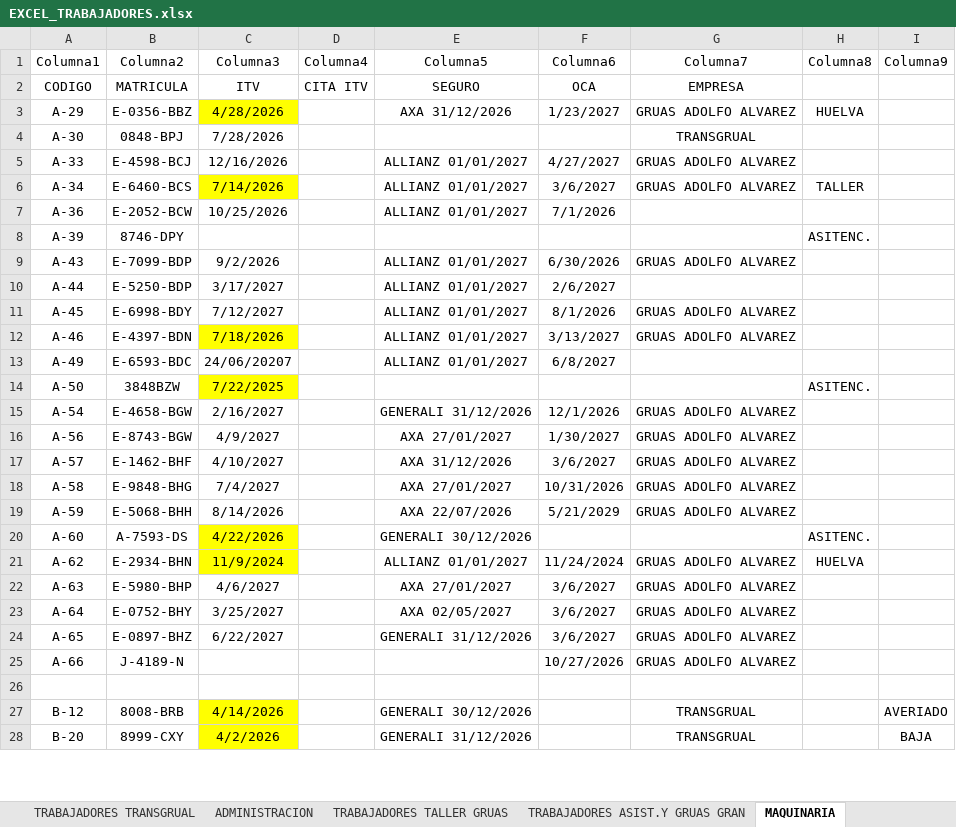
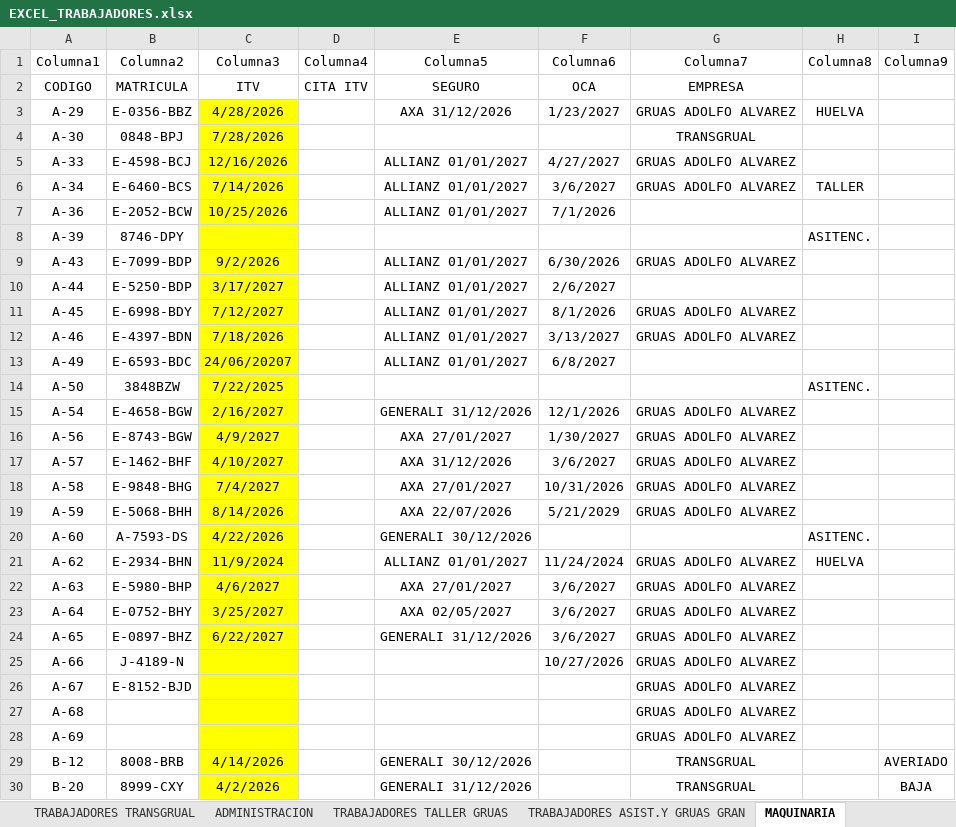
Before and after one commit to MiguelaeTxio/EnterpriseBot, an Excel workbook: document_explorer/data_imports/EXCEL_TRABAJADORES.xlsx, sheet MAQUINARIA, drawn as a sheet; only a part is shown; values as stored, in another font and other column widths than the file's, no borders; table styles not drawn; the diff covers the shown part only; the diff names each change by its address in the sheet, - before the commit and + after, or states it on an @@ line.

Commit message:
feat(H30): Excel de maquinaria actualizado (A-67..A-69, B-37..B-48 y las 103 plataformas Z) + sync_active_from_excel_s117 (S117)
Decisiones de Miguel Angel:
- 'el numero es el orden de entrada en la empresa': las A/B posteriores
  a la ultima del Excel de Yolanda (A-66, B-36) son maquinas nuevas que
  el Excel aun no tenia (p. ej. A-69, Sany SAC700E de 2026) -> se anaden;
- 'anadimos al Excel la familia de maquinas Z que estan activas': las
  103 plataformas del listado del parque (29/06/2026).
Hoja MAQUINARIA: las 37 filas originales intactas, 118 nuevas con el
mismo estilo de celda y convenciones (codigos/matriculas con guion,
empresa en forma corta), Tabla8 ampliada a A1:I157; resto de hojas sin
cambios. Solo matriculas reales (en las plataformas el campo guarda el
numero de serie, se deja vacio); ITV/seguro/OCA vacios porque no estan
rellenos en Centros de gasto.
sync_active_from_excel_s117: A/B/Z en el Excel -> activa (salvo BAJA en
notas, B-20); A/B/Z fuera del Excel -> inactiva. Idempotente, dry-run
por defecto, log propio.

```diff
--- a/document_explorer/data_imports/EXCEL_TRABAJADORES.xlsx (sheet MAQUINARIA)
+++ b/document_explorer/data_imports/EXCEL_TRABAJADORES.xlsx (sheet MAQUINARIA)
-C4:C5 fill: none
+C4:C5 fill: #FFFF00
-C7:C11 fill: none
+C7:C11 fill: #FFFF00
-C13 fill: none
+C13 fill: #FFFF00
-C15:C19 fill: none
+C15:C19 fill: #FFFF00
-C22:C26 fill: none
+C22:C26 fill: #FFFF00
-row 26: (empty)
+row 26: A-67 | E-8152-BJD |  |  |  |  | GRUAS ADOLFO ALVAREZ
+row 27: A-68 |  |  |  |  |  | GRUAS ADOLFO ALVAREZ
+row 28: A-69 |  |  |  |  |  | GRUAS ADOLFO ALVAREZ
```
Also changed, not shown: 115 added rows and cell formats elsewhere in this sheet, 1 other file.
